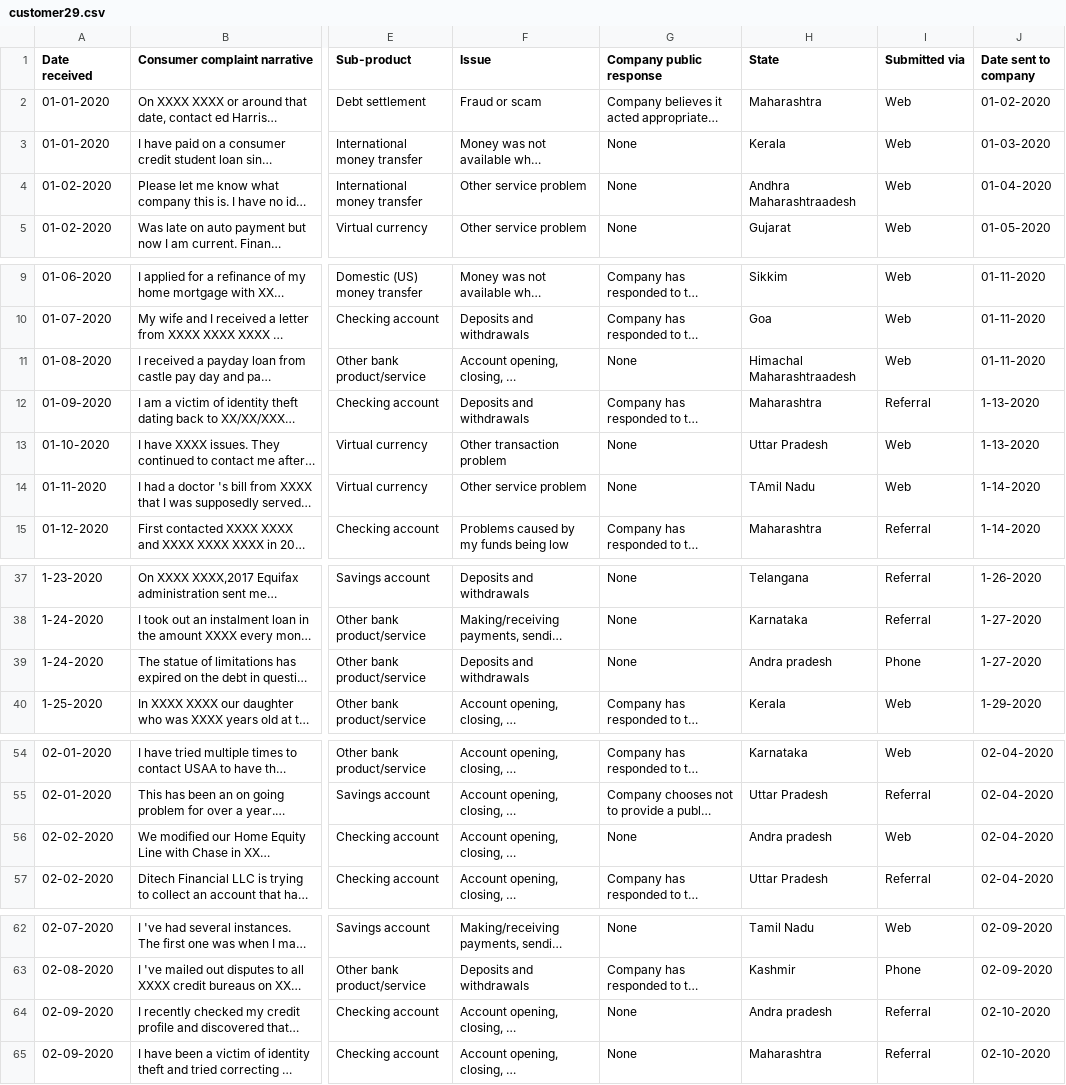
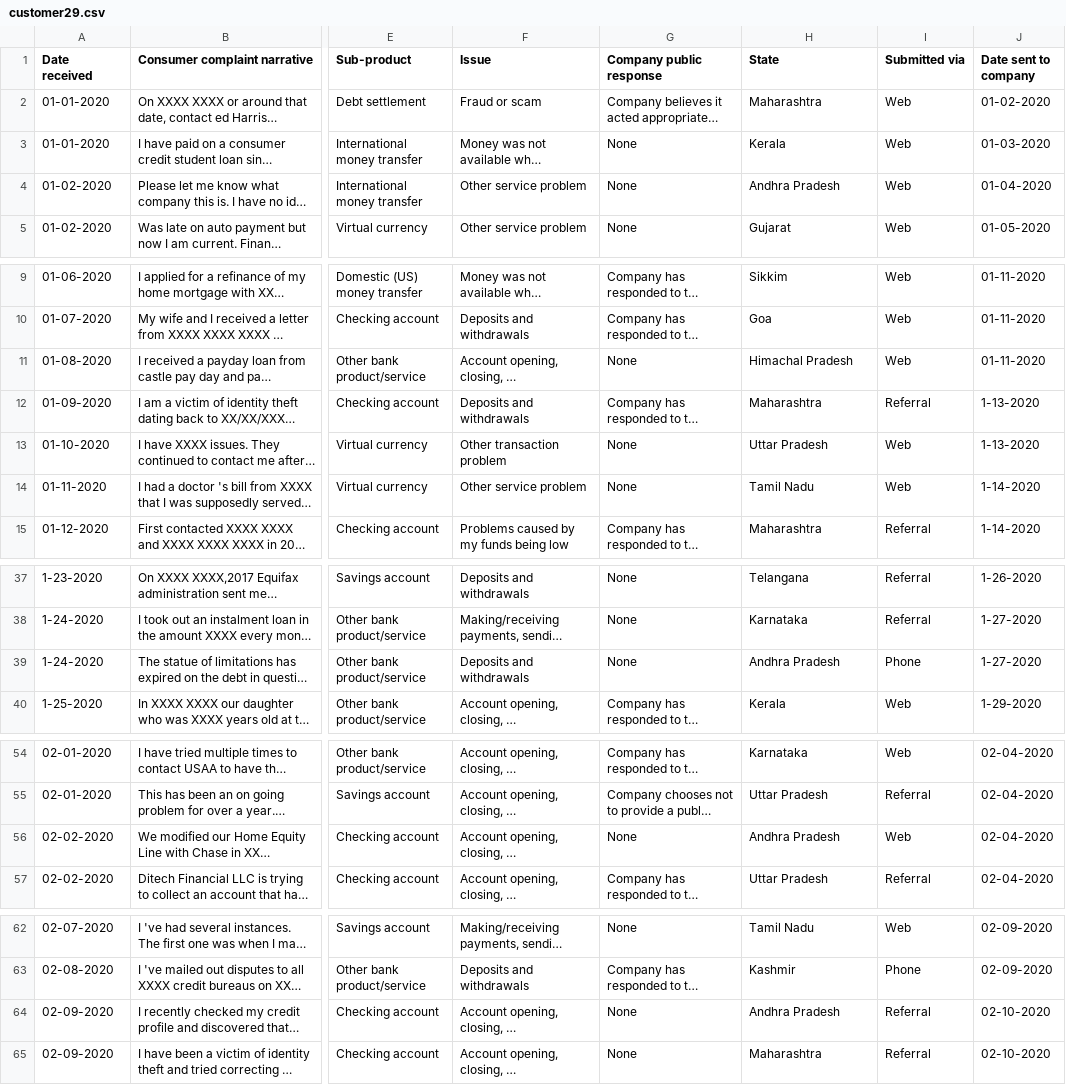
Before and after one commit to Iamprashanth-1/Comliant_dash, a CSV file: data/customer29.csv, drawn as a sheet; only a part is shown, gaps mark what is left out; long unchanged cells end in …; the diff covers the shown part only; the diff names each change by its address in the sheet, - before the commit and + after, or states it on an @@ line.

```diff
--- a/data/customer29.csv
+++ b/data/customer29.csv
-H4 (State): Andhra Maharashtraadesh
+H4 (State): Andhra Pradesh
-H11 (State): Himachal Maharashtraadesh
+H11 (State): Himachal Pradesh
-H14 (State): TAmil Nadu
+H14 (State): Tamil Nadu
-H39 (State): Andra pradesh
+H39 (State): Andhra Pradesh
-H56 (State): Andra pradesh
+H56 (State): Andhra Pradesh
-H64 (State): Andra pradesh
+H64 (State): Andhra Pradesh
```
Also changed, not shown: 2 edited cells elsewhere in this file, 12 other files.
